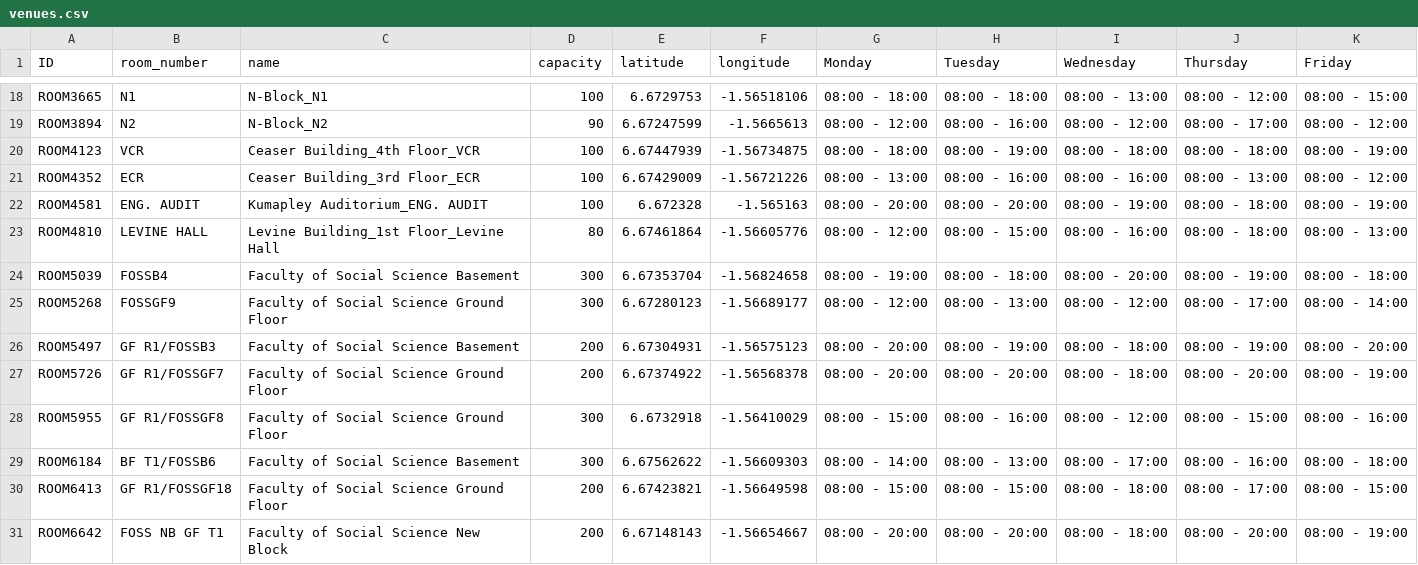
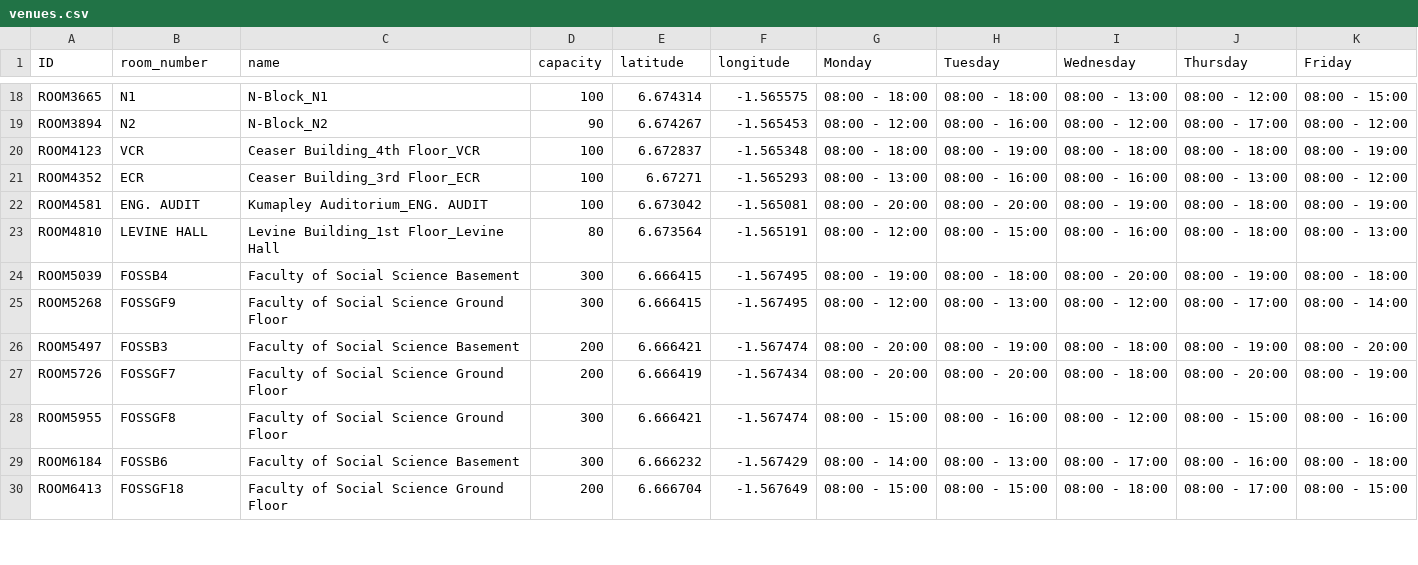
Before and after one commit to knotuteye/kronos-live, a CSV file: sample_csv/venues.csv, drawn as a sheet; only a part is shown, gaps mark what is left out; the diff covers the shown part only; the diff names each change by its address in the sheet, - before the commit and + after, or states it on an @@ line.

```diff
--- a/sample_csv/venues.csv
+++ b/sample_csv/venues.csv
-E18 (latitude): 6.6729753
+E18 (latitude): 6.674314
-F18 (longitude): -1.56518106
+F18 (longitude): -1.565575
-E19 (latitude): 6.67247599
+E19 (latitude): 6.674267
-F19 (longitude): -1.5665613
+F19 (longitude): -1.565453
-E20 (latitude): 6.67447939
+E20 (latitude): 6.672837
-F20 (longitude): -1.56734875
+F20 (longitude): -1.565348
-E21 (latitude): 6.67429009
+E21 (latitude): 6.67271
-F21 (longitude): -1.56721226
+F21 (longitude): -1.565293
-E22 (latitude): 6.672328
+E22 (latitude): 6.673042
-F22 (longitude): -1.565163
+F22 (longitude): -1.565081
-E23 (latitude): 6.67461864
+E23 (latitude): 6.673564
-F23 (longitude): -1.56605776
+F23 (longitude): -1.565191
-E24 (latitude): 6.67353704
+E24 (latitude): 6.666415
-F24 (longitude): -1.56824658
+F24 (longitude): -1.567495
-E25 (latitude): 6.67280123
+E25 (latitude): 6.666415
-F25 (longitude): -1.56689177
+F25 (longitude): -1.567495
-B26 (room_number): GF R1/FOSSB3
+B26 (room_number): FOSSB3
-E26 (latitude): 6.67304931
+E26 (latitude): 6.666421
-F26 (longitude): -1.56575123
+F26 (longitude): -1.567474
-B27 (room_number): GF R1/FOSSGF7
+B27 (room_number): FOSSGF7
-E27 (latitude): 6.67374922
+E27 (latitude): 6.666419
-F27 (longitude): -1.56568378
+F27 (longitude): -1.567434
-B28 (room_number): GF R1/FOSSGF8
+B28 (room_number): FOSSGF8
-E28 (latitude): 6.6732918
+E28 (latitude): 6.666421
-F28 (longitude): -1.56410029
+F28 (longitude): -1.567474
-B29 (room_number): BF T1/FOSSB6
+B29 (room_number): FOSSB6
-E29 (latitude): 6.67562622
+E29 (latitude): 6.666232
-F29 (longitude): -1.56609303
+F29 (longitude): -1.567429
-B30 (room_number): GF R1/FOSSGF18
+B30 (room_number): FOSSGF18
-E30 (latitude): 6.67423821
+E30 (latitude): 6.666704
-F30 (longitude): -1.56649598
+F30 (longitude): -1.567649
-row 31: ROOM6642 | FOSS NB GF T1 | Faculty of Social Science New Block | 200 | 6.67148143 | -1.56654667 | 08:00 - 20:00 | 08:00 - 20:00 | 08:00 - 18:00 | 08:00 - 20:00 | 08:00 - 19:00
```
Also changed, not shown: 1 removed row and 34 edited cells elsewhere in this file, 9 other files.
